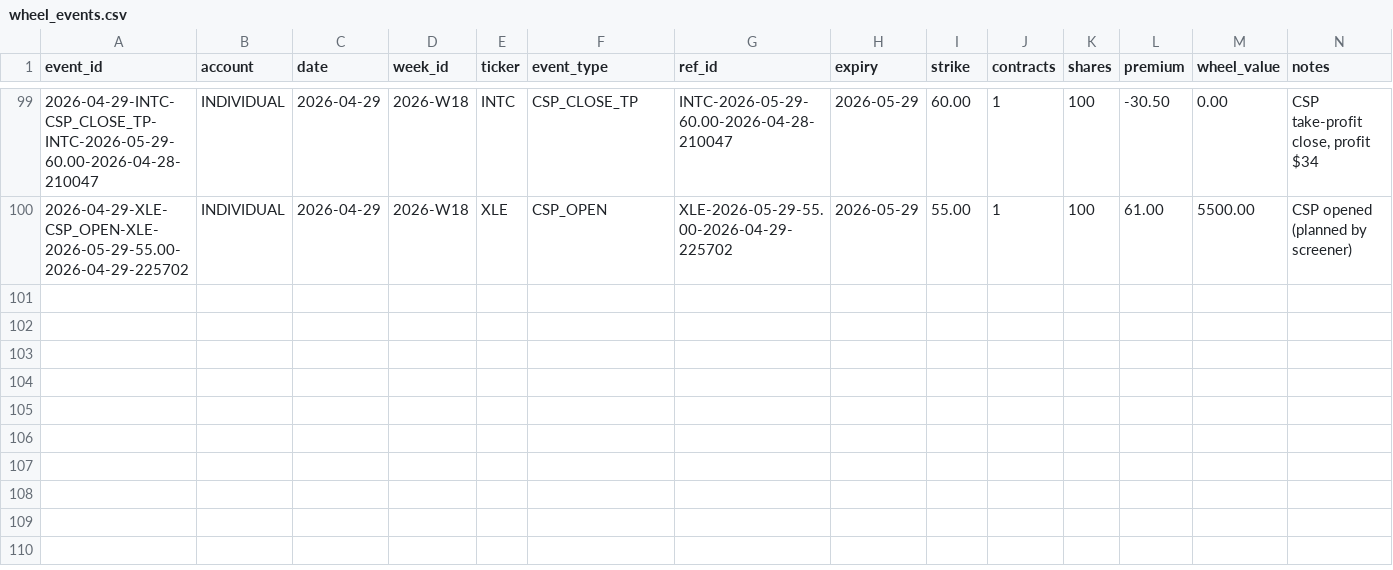
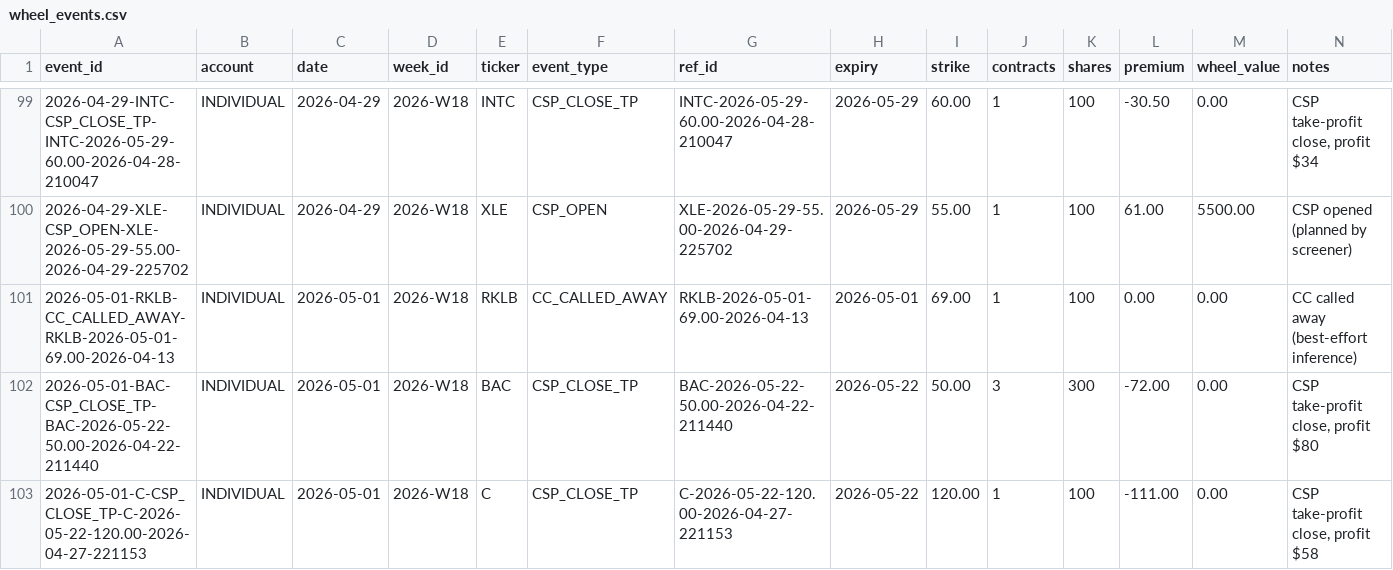
Before and after one commit to SimosProjects/Trading-Screener, a CSV file: wheel_events.csv, drawn as a sheet; only a part is shown, gaps mark what is left out.

```diff
--- a/wheel_events.csv
+++ b/wheel_events.csv
@@ -100 +100,4 @@ event_id,account,date,week_id,ticker,event_type,ref_id,expiry,strike,contracts,s
 2026-04-29-XLE-CSP_OPEN-XLE-2026-05-29-55.00-2026-04-29-225702,INDIVIDUAL,2026-04-29,2026-W18,XLE,CSP_OPEN,XLE-2026-05-29-55.00-2026-04-29-225702,2026-05-29,55.00,1,100,61.00,5500.00,CSP opened (planned by screener)
+2026-05-01-RKLB-CC_CALLED_AWAY-RKLB-2026-05-01-69.00-2026-04-13,INDIVIDUAL,2026-05-01,2026-W18,RKLB,CC_CALLED_AWAY,RKLB-2026-05-01-69.00-2026-04-13,2026-05-01,69.00,1,100,0.00,0.00,CC called away (best-effort inference)
+2026-05-01-BAC-CSP_CLOSE_TP-BAC-2026-05-22-50.00-2026-04-22-211440,INDIVIDUAL,2026-05-01,2026-W18,BAC,CSP_CLOSE_TP,BAC-2026-05-22-50.00-2026-04-22-211440,2026-05-22,50.00,3,300,-72.00,0.00,"CSP take-profit close, profit $80"
+2026-05-01-C-CSP_CLOSE_TP-C-2026-05-22-120.00-2026-04-27-221153,INDIVIDUAL,2026-05-01,2026-W18,C,CSP_CLOSE_TP,C-2026-05-22-120.00-2026-04-27-221153,2026-05-22,120.00,1,100,-111.00,0.00,"CSP take-profit close, profit $58"
```
Also changed, not shown: cc_positions.csv, csp_positions.csv, 4 other files.
